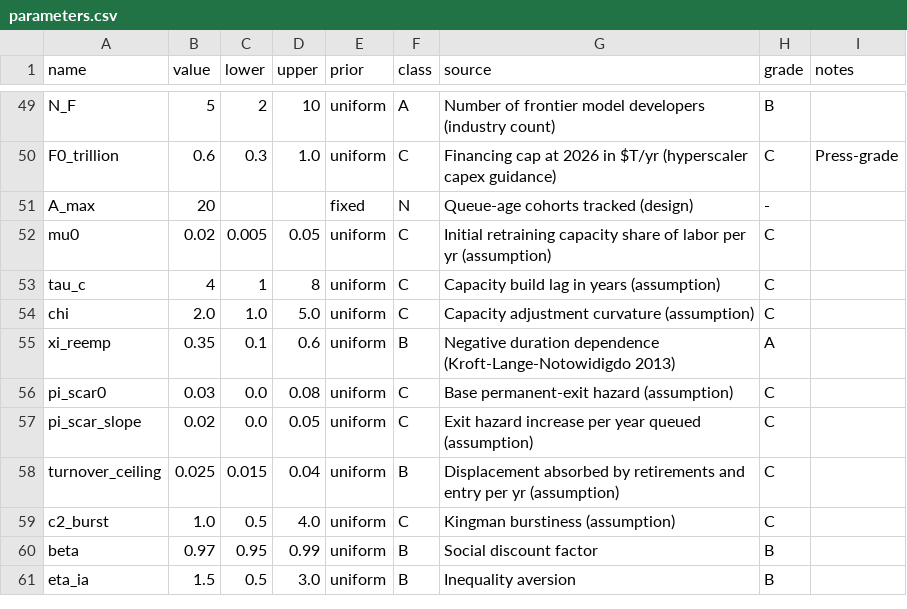
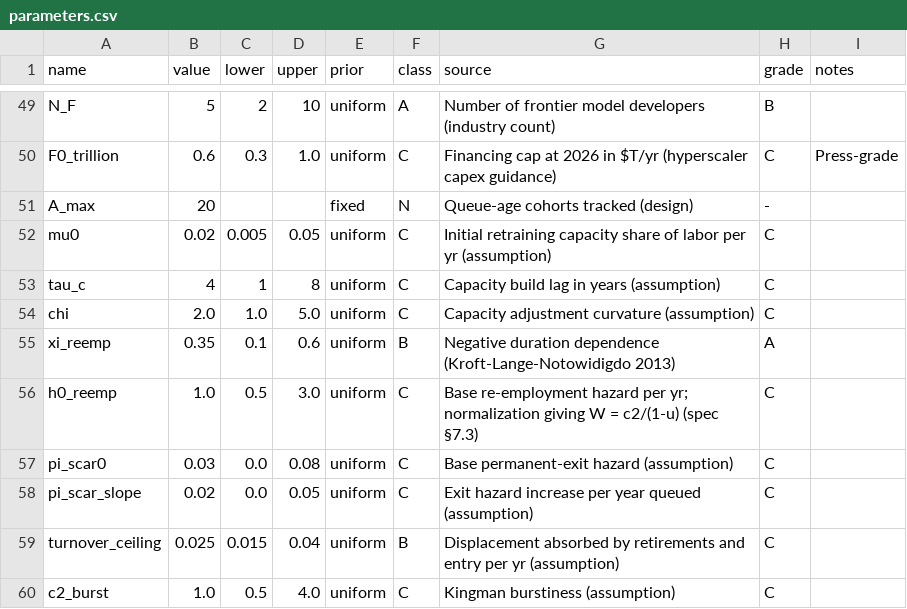
Before and after one commit to amitkt123/CELTest, a CSV file: calibration/parameters.csv, drawn as a sheet; only a part is shown, gaps mark what is left out; the shorter side is filled out with more unchanged rows.

```diff
--- a/calibration/parameters.csv
+++ b/calibration/parameters.csv
@@ -55,2 +55,3 @@ chi,2.0,1.0,5.0,uniform,C,Capacity adjustment curvature (assumption),C,
 xi_reemp,0.35,0.1,0.6,uniform,B,Negative duration dependence (Kroft-Lange-Notowidigdo 2013),A,
+h0_reemp,1.0,0.5,3.0,uniform,C,Base re-employment hazard per yr; normalization giving W = c2/(1-u) (spec §7.3),C,
 pi_scar0,0.03,0.0,0.08,uniform,C,Base permanent-exit hazard (assumption),C,
```
Also changed, not shown: 5 other files.
